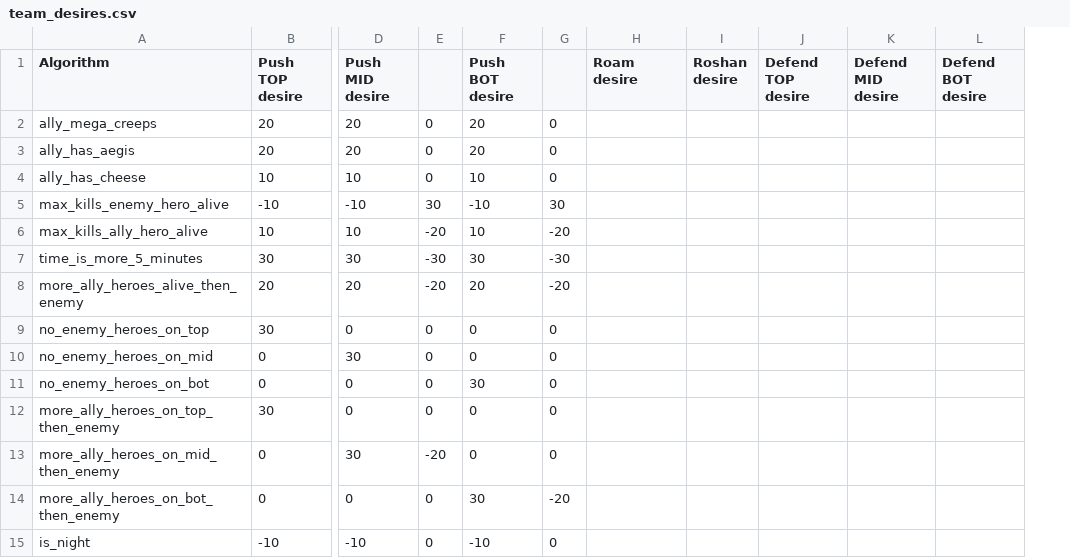
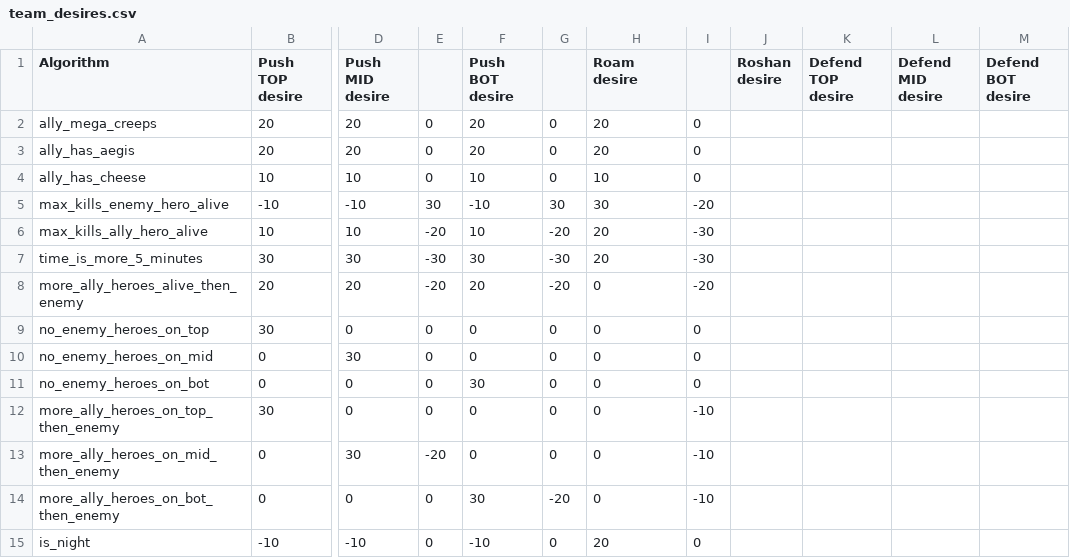
Before and after one commit to ellysh/dota2-combo-bots, a CSV file: generator/database/csv/team_desires.csv, drawn as a sheet; only a part is shown, gaps mark what is left out; the diff names each change by its address in the sheet, - before the commit and + after, or states it on an @@ line.

Commit message:
Add the roam desire to the TEAM_DESIRE table

```diff
--- a/generator/database/csv/team_desires.csv
+++ b/generator/database/csv/team_desires.csv
+column I, rows 2-15: 0 | 0 | 0 | -20 | -30 | -30 | -20 | 0 | 0 | 0 | -10 | -10 | -10 | 0
-H2:H3 (Roam desire): (empty)
+H2:H3 (Roam desire): 20
-H4 (Roam desire): (empty)
+H4 (Roam desire): 10
-H5 (Roam desire): (empty)
+H5 (Roam desire): 30
-H6:H7 (Roam desire): (empty)
+H6:H7 (Roam desire): 20
-H8:H14 (Roam desire): (empty)
+H8:H14 (Roam desire): 0
-H15 (Roam desire): (empty)
+H15 (Roam desire): 20
```
Also changed, not shown: 5 other files.
